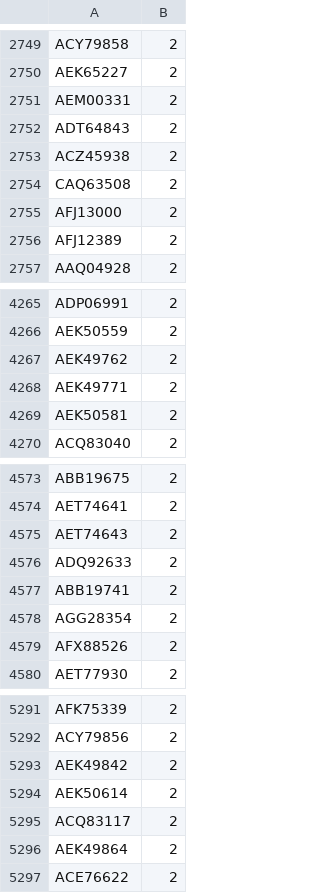
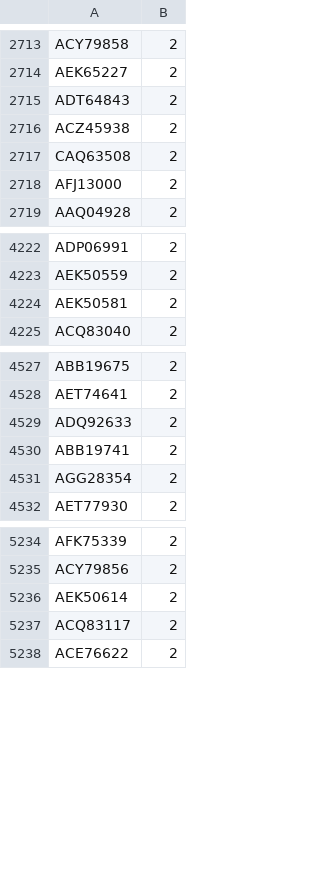
Before and after one commit to kjemmett/flu, a CSV file: data/ncbi.allsubtypes.PB1.aa.labels.csv, drawn as a sheet; only a part is shown, gaps mark what is left out; the diff covers the shown part only.

```diff
--- a/data/ncbi.allsubtypes.PB1.aa.labels.csv
+++ b/data/ncbi.allsubtypes.PB1.aa.labels.csv
@@ -2750,3 +2714,2 @@ ACY79858,2
 AEK65227,2
-AEM00331,2
 ADT64843,2
@@ -2755,3 +2718,2 @@ CAQ63508,2
 AFJ13000,2
-AFJ12389,2
 AAQ04928,2
@@ -4266,4 +4223,2 @@ ADP06991,2
 AEK50559,2
-AEK49762,2
-AEK49771,2
 AEK50581,2
@@ -4574,3 +4528,2 @@ ABB19675,2
 AET74641,2
-AET74643,2
 ADQ92633,2
@@ -4578,3 +4531,2 @@ ABB19741,2
 AGG28354,2
-AFX88526,2
 AET77930,2
@@ -5292,6 +5235,4 @@ AFK75339,2
 ACY79856,2
-AEK49842,2
 AEK50614,2
 ACQ83117,2
-AEK49864,2
 ACE76622,2
```
Also changed, not shown: 68 removed rows and 3 edited cells elsewhere in this file, 1 other file.
